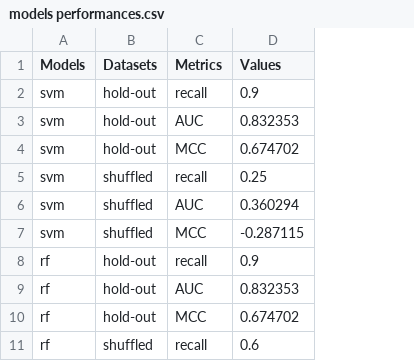
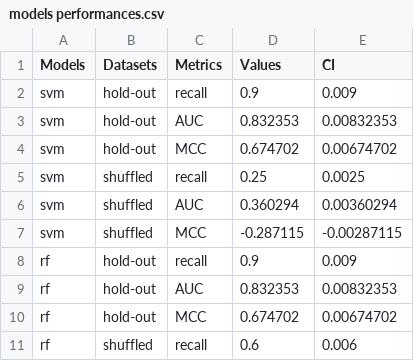
Before and after one commit to junqilu/AntiSARSCoV2Prediction, a CSV file: PhospholipidosisPrediction/ModelPerformance/models performances.csv, drawn as a sheet; only a part is shown; the diff names each change by its address in the sheet, - before the commit and + after, or states it on an @@ line.

Commit message:
Update models performances.csv

```diff
--- a/PhospholipidosisPrediction/ModelPerformance/models performances.csv
+++ b/PhospholipidosisPrediction/ModelPerformance/models performances.csv
+column E (CI), rows 2-11: 0.009 | 0.00832353 | 0.00674702 | 0.0025 | 0.00360294 | -0.00287115 | 0.009 | 0.00832353 | 0.00674702 | 0.006
```
